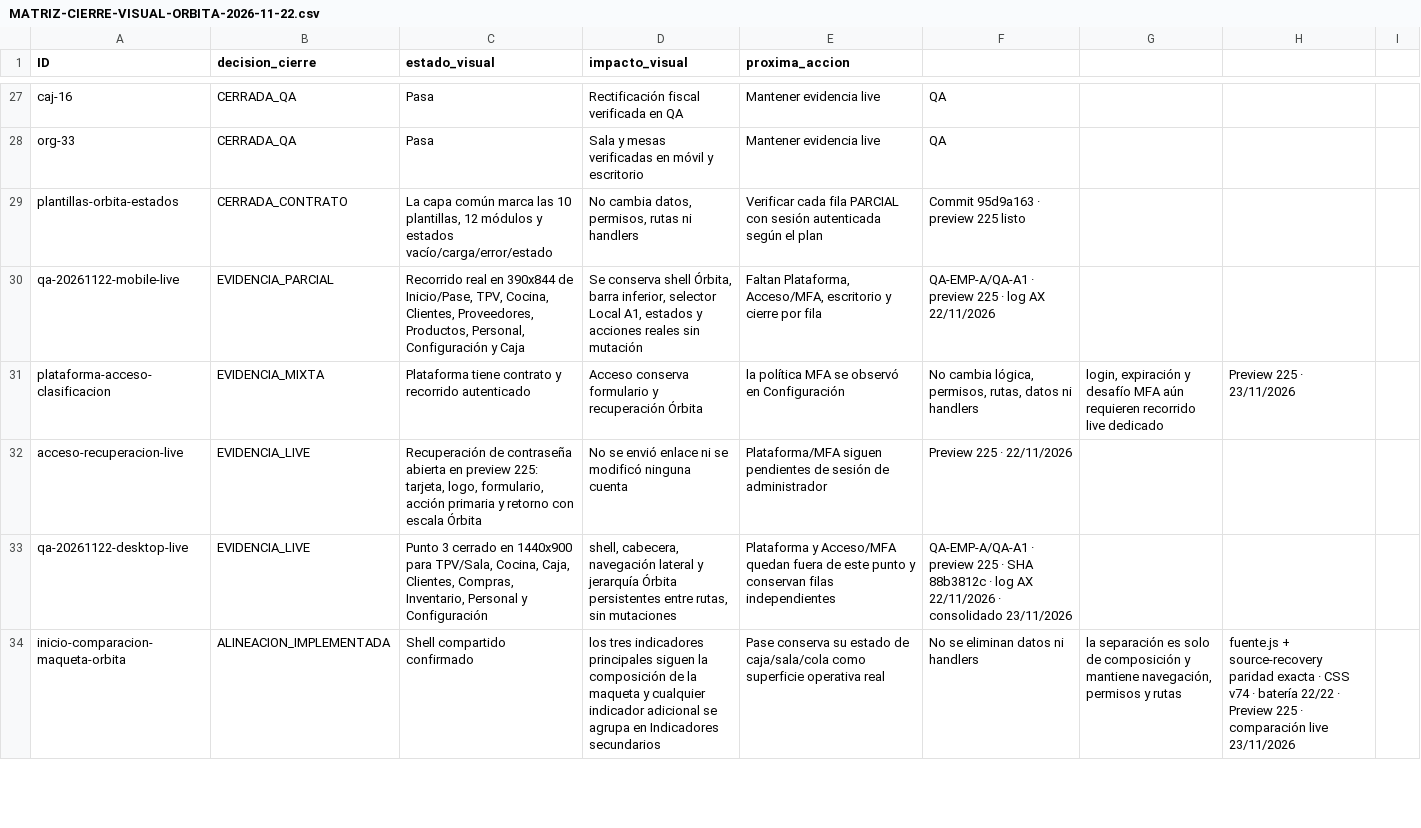
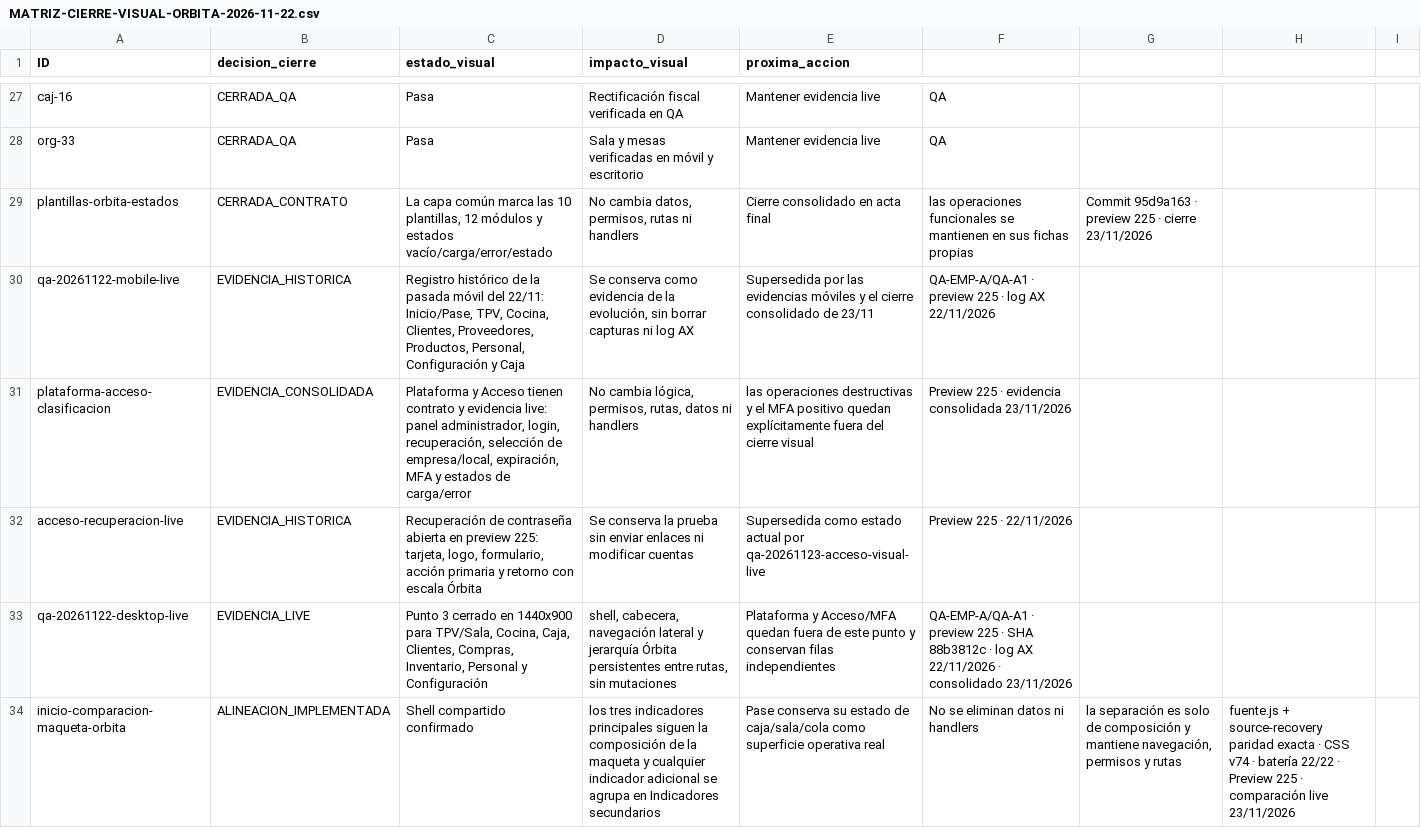
Before and after one commit to Plopezm1990/Almacen, a CSV file: docs/rediseno/MATRIZ-CIERRE-VISUAL-ORBITA-2026-11-22.csv, drawn as a sheet; only a part is shown, gaps mark what is left out; the diff covers the shown part only.

```diff
--- a/docs/rediseno/MATRIZ-CIERRE-VISUAL-ORBITA-2026-11-22.csv
+++ b/docs/rediseno/MATRIZ-CIERRE-VISUAL-ORBITA-2026-11-22.csv
@@ -28,6 +28,6 @@ caj-16;CERRADA_QA;Pasa;Rectificación fiscal verificada en QA;Mantener evidencia
 org-33;CERRADA_QA;Pasa;Sala y mesas verificadas en móvil y escritorio;Mantener evidencia live;QA
-plantillas-orbita-estados;CERRADA_CONTRATO;La capa común marca las 10 plantillas, 12 módulos y estados vacío/carga/error/estado;No cambia datos, permisos, rutas ni handlers;Verificar cada fila PARCIAL con sesión autenticada según el plan;Commit 95d9a163 · preview 225 listo
-qa-20261122-mobile-live;EVIDENCIA_PARCIAL;Recorrido real en 390x844 de Inicio/Pase, TPV, Cocina, Clientes, Proveedores, Productos, Personal, Configuración y Caja;Se conserva shell Órbita, barra inferior, selector Local A1, estados y acciones reales sin mutación;Faltan Plataforma, Acceso/MFA, escritorio y cierre por fila;QA-EMP-A/QA-A1 · preview 225 · log AX 22/11/2026
-plataforma-acceso-clasificacion;EVIDENCIA_MIXTA;Plataforma tiene contrato y recorrido autenticado; Acceso conserva formulario y recuperación Órbita; la política MFA se observó en Configuración;No cambia lógica, permisos, rutas, datos ni handlers;login, expiración y desafío MFA aún requieren recorrido live dedicado;Preview 225 · 23/11/2026
-acceso-recuperacion-live;EVIDENCIA_LIVE;Recuperación de contraseña abierta en preview 225: tarjeta, logo, formulario, acción primaria y retorno con escala Órbita;No se envió enlace ni se modificó ninguna cuenta;Plataforma/MFA siguen pendientes de sesión de administrador;Preview 225 · 22/11/2026
+plantillas-orbita-estados;CERRADA_CONTRATO;La capa común marca las 10 plantillas, 12 módulos y estados vacío/carga/error/estado;No cambia datos, permisos, rutas ni handlers;Cierre consolidado en acta final; las operaciones funcionales se mantienen en sus fichas propias;Commit 95d9a163 · preview 225 · cierre 23/11/2026
+qa-20261122-mobile-live;EVIDENCIA_HISTORICA;Registro histórico de la pasada móvil del 22/11: Inicio/Pase, TPV, Cocina, Clientes, Proveedores, Productos, Personal, Configuración y Caja;Se conserva como evidencia de la evolución, sin borrar capturas ni log AX;Supersedida por las evidencias móviles y el cierre consolidado de 23/11;QA-EMP-A/QA-A1 · preview 225 · log AX 22/11/2026
+plataforma-acceso-clasificacion;EVIDENCIA_CONSOLIDADA;Plataforma y Acceso tienen contrato y evidencia live: panel administrador, login, recuperación, selección de empresa/local, expiración, MFA y estados de carga/error;No cambia lógica, permisos, rutas, datos ni handlers; las operaciones destructivas y el MFA positivo quedan explícitamente fuera del cierre visual;Preview 225 · evidencia consolidada 23/11/2026
+acceso-recuperacion-live;EVIDENCIA_HISTORICA;Recuperación de contraseña abierta en preview 225: tarjeta, logo, formulario, acción primaria y retorno con escala Órbita;Se conserva la prueba sin enviar enlaces ni modificar cuentas;Supersedida como estado actual por qa-20261123-acceso-visual-live;Preview 225 · 22/11/2026
 qa-20261122-desktop-live;EVIDENCIA_LIVE;Punto 3 cerrado en 1440x900 para TPV/Sala, Cocina, Caja, Clientes, Compras, Inventario, Personal y Configuración; shell, cabecera, navegación lateral y jerarquía Órbita persistentes entre rutas, sin mutaciones;Plataforma y Acceso/MFA quedan fuera de este punto y conservan filas independientes; QA-EMP-A/QA-A1 · preview 225 · SHA 88b3812c · log AX 22/11/2026 · consolidado 23/11/2026
```
Also changed, not shown: 16 edited cells elsewhere in this file, 4 other files.
